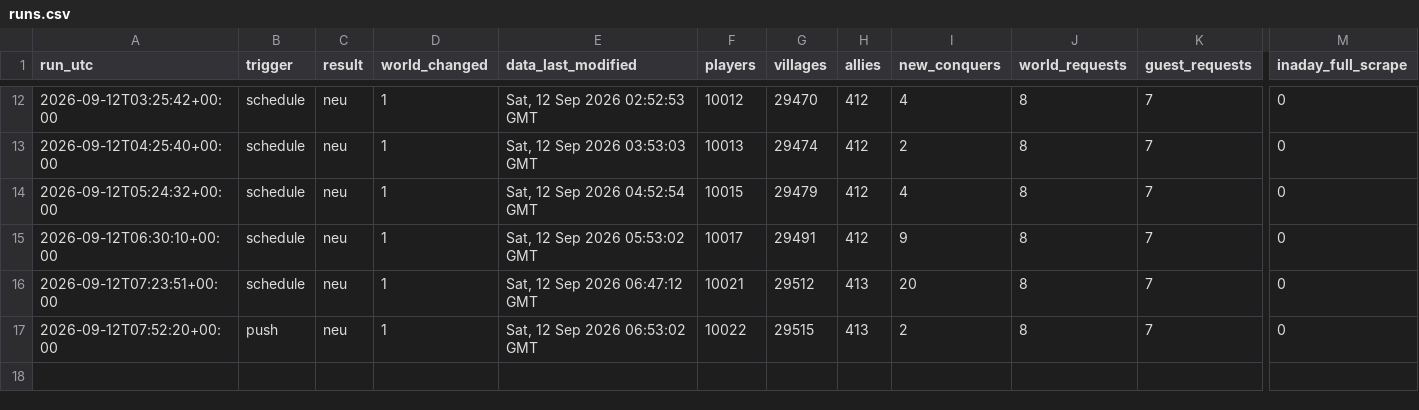
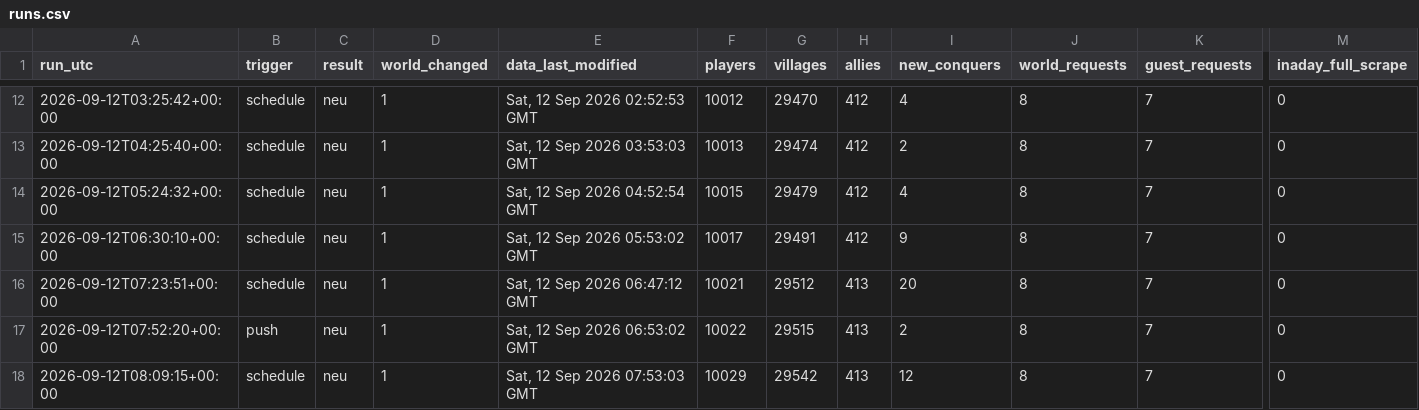
Before and after one commit to brisk-one/Karte259, a CSV file: data/runs.csv, drawn as a sheet; only a part is shown, gaps mark what is left out; rows hold the shown columns only; the diff names each change by its address in the sheet, - before the commit and + after, or states it on an @@ line.

```diff
--- a/data/runs.csv
+++ b/data/runs.csv
+row 18: 2026-09-12T08:09:15+00:00 | schedule | neu | 1 | Sat, 12 Sep 2026 07:53:03 GMT | 10029 | 29542 | 413 | 12 | 8 | 7 | 0
```
Also changed, not shown: data/conquers/2026-09.csv, data/latest/players.csv, 2 other files.
